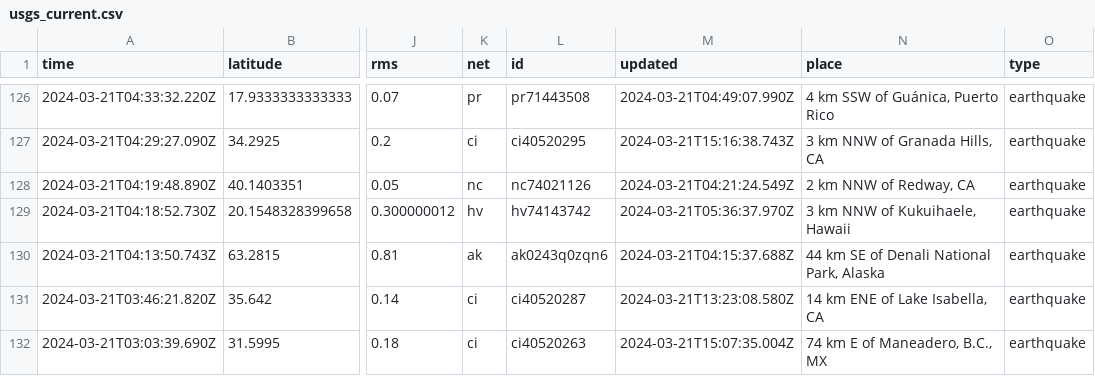
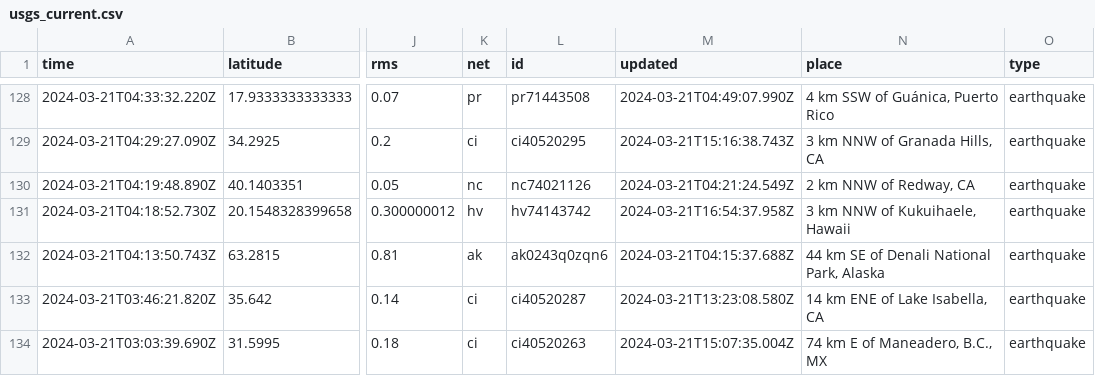
Before and after one commit to namakshenas/Github-Action-Data-Pipeline, a CSV file: usgs_current.csv, drawn as a sheet; only a part is shown, gaps mark what is left out; addresses are those after the commit; the diff covers the shown part only; the diff names each change by its address in the sheet, - before the commit and + after, or states it on an @@ line.

```diff
--- a/usgs_current.csv
+++ b/usgs_current.csv
-M131 (updated): 2024-03-21T05:36:37.970Z
+M131 (updated): 2024-03-21T16:54:37.958Z
```
Also changed, not shown: 3 added rows, 4 removed rows and 12 edited cells elsewhere in this file.
